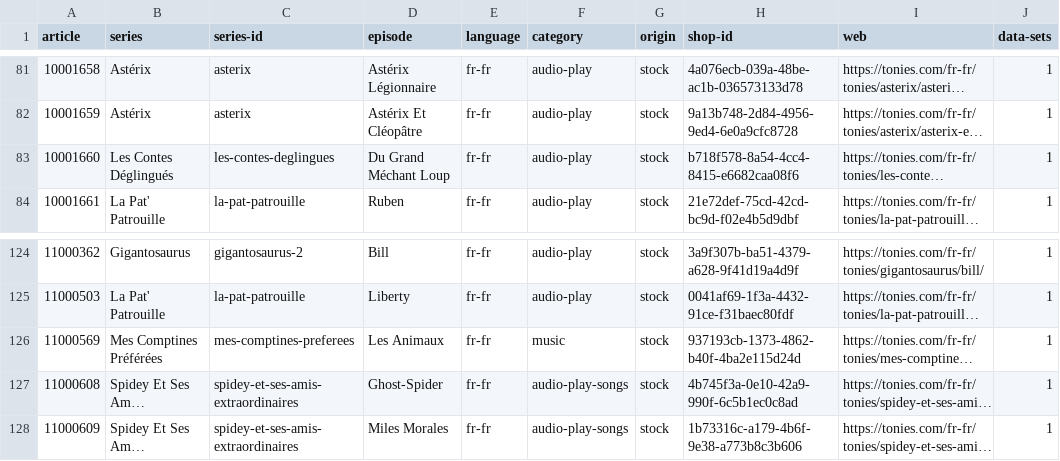
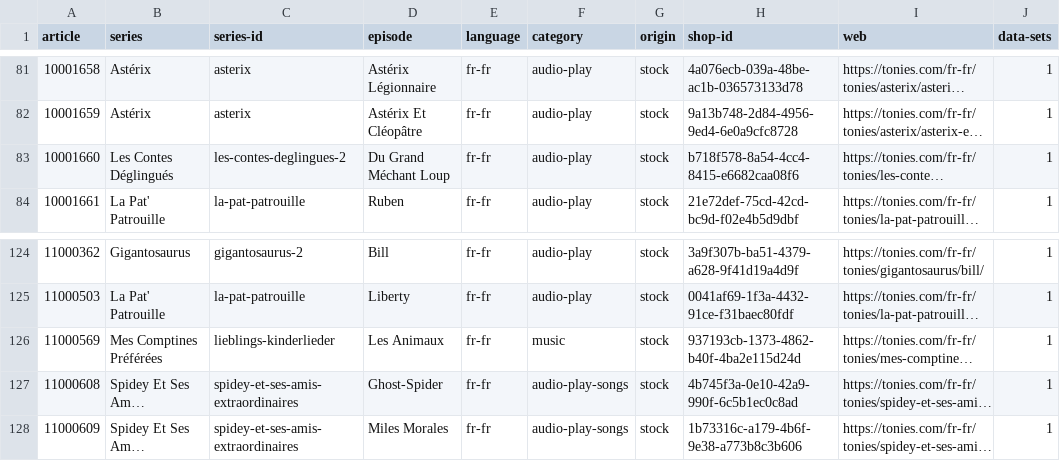
Before and after one commit to toniebox-reverse-engineering/tonies-json, a CSV file: stats/stats-by-article.fr-fr.csv, drawn as a sheet; only a part is shown, gaps mark what is left out; long unchanged cells end in …; the diff names each change by its address in the sheet, - before the commit and + after, or states it on an @@ line.

```diff
--- a/stats/stats-by-article.fr-fr.csv
+++ b/stats/stats-by-article.fr-fr.csv
-C83 (series-id): les-contes-deglingues
+C83 (series-id): les-contes-deglingues-2
-C126 (series-id): mes-comptines-preferees
+C126 (series-id): lieblings-kinderlieder
```
Also changed, not shown: stats/stats-by-article.csv, stats/stats-by-article.de-de.csv, 4 other files.
